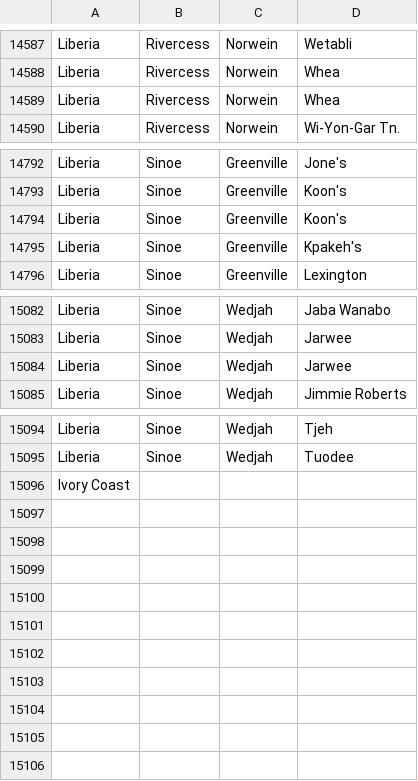
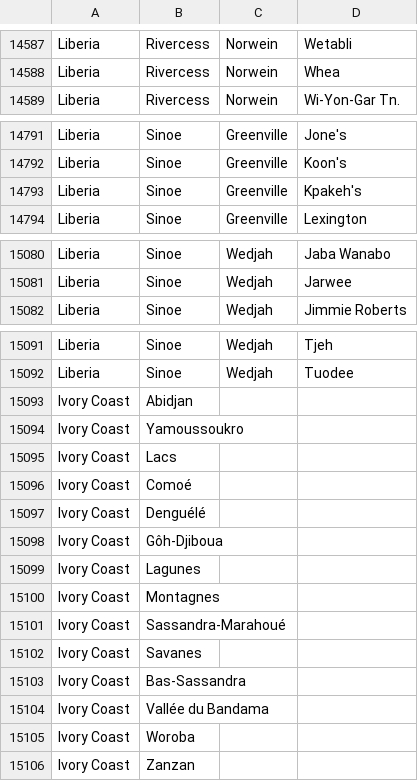
Before and after one commit to PIH/openmrs-module-pihcore, a CSV file: api/src/main/resources/addresshierarchy/liberia_address_hierarchy_entries_9.csv (was api/src/main/resources/addresshierarchy/liberia_address_hierarchy_entries_7.csv), drawn as a sheet; only a part is shown, gaps mark what is left out; the diff covers the shown part only.

Commit message:
Added Ivory Coast districts

```diff
--- a/api/src/main/resources/addresshierarchy/liberia_address_hierarchy_entries_7.csv
+++ b/api/src/main/resources/addresshierarchy/liberia_address_hierarchy_entries_9.csv
@@ -14588,3 +14588,2 @@ Liberia|Rivercess|Norwein|Wetabli
 Liberia|Rivercess|Norwein|Whea
-Liberia|Rivercess|Norwein|Whea
 Liberia|Rivercess|Norwein|Wi-Yon-Gar Tn.
@@ -14793,3 +14792,2 @@ Liberia|Sinoe|Greenville|Jone's
 Liberia|Sinoe|Greenville|Koon's
-Liberia|Sinoe|Greenville|Koon's
 Liberia|Sinoe|Greenville|Kpakeh's
@@ -15083,3 +15081,2 @@ Liberia|Sinoe|Wedjah|Jaba Wanabo
 Liberia|Sinoe|Wedjah|Jarwee
-Liberia|Sinoe|Wedjah|Jarwee
 Liberia|Sinoe|Wedjah|Jimmie Roberts
@@ -15095,2 +15092,15 @@ Liberia|Sinoe|Wedjah|Tjeh
 Liberia|Sinoe|Wedjah|Tuodee
-Ivory Coast
+Ivory Coast|Abidjan
+Ivory Coast|Yamoussoukro
+Ivory Coast|Lacs
+Ivory Coast|Comoé
+Ivory Coast|Denguélé
+Ivory Coast|Gôh-Djiboua
+Ivory Coast|Lagunes
+Ivory Coast|Montagnes
+Ivory Coast|Sassandra-Marahoué
+Ivory Coast|Savanes
+Ivory Coast|Bas-Sassandra
+Ivory Coast|Vallée du Bandama
+Ivory Coast|Woroba
+Ivory Coast|Zanzan
```
Also changed, not shown: 3 edited cells elsewhere in this file, 1 other file.
